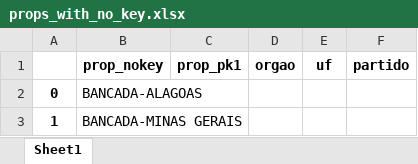
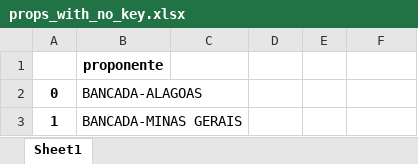
Before and after one commit to robertomdiniz5/Projeto-Controle-Financeiro-GESAC, an Excel workbook: trash/props_with_no_key.xlsx, sheet Sheet1, drawn as a sheet; only a part is shown; values as stored, in another font and other column widths than the file's, no borders; removed rows and columns are numbered as before the commit, all else as after; the diff names each change by its address in the sheet, - before the commit and + after, or states it on an @@ line.

```diff
--- a/trash/props_with_no_key.xlsx (sheet Sheet1)
+++ b/trash/props_with_no_key.xlsx (sheet Sheet1)
-row 1:  | prop_nokey | prop_pk1 | orgao | uf | partido
+row 1:  | proponente
```
Also changed, not shown: Data_Dictionary/xlsx/Columns/AnalíticoNC_columns.xlsx, Data_Dictionary/xlsx/Columns/ControleGeral_columns.xlsx, 15 other files.
